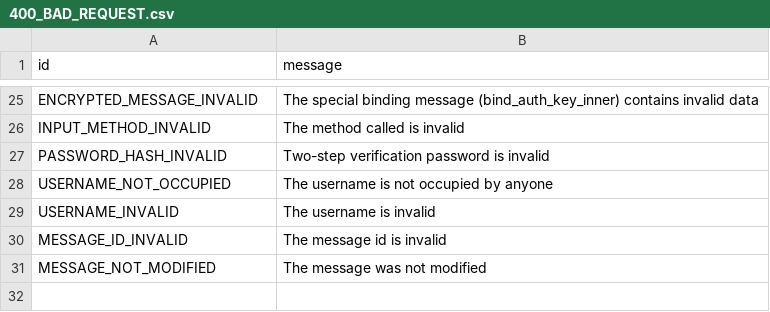
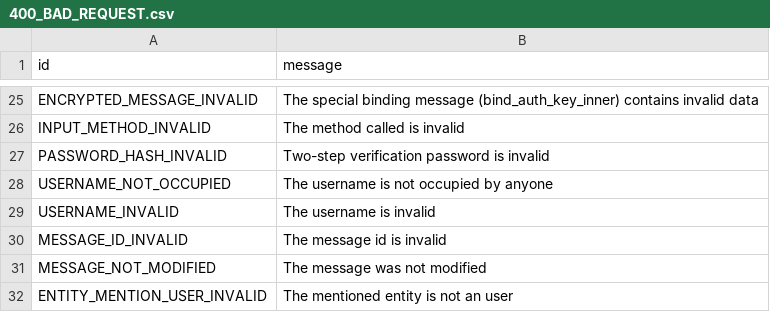
Before and after one commit to tothetop430/pyrogram, a CSV file: compiler/error/source/400_BAD_REQUEST.csv, drawn as a sheet; only a part is shown, gaps mark what is left out; the diff names each change by its address in the sheet, - before the commit and + after, or states it on an @@ line.

Commit message:
Add ENTITY_MENTION_USER_INVALID error

```diff
--- a/compiler/error/source/400_BAD_REQUEST.csv
+++ b/compiler/error/source/400_BAD_REQUEST.csv
+row 32: ENTITY_MENTION_USER_INVALID | The mentioned entity is not an user
```
